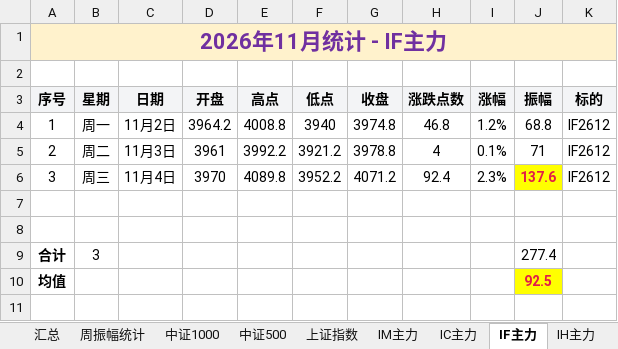
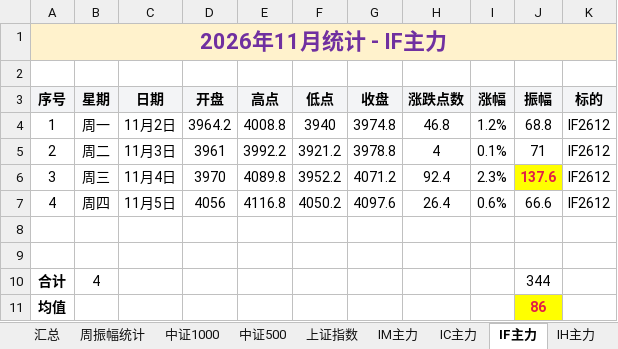
Before and after one commit to iputao-design/futures-amplitude-web, an Excel workbook: 每日振幅统计.xlsx, sheet IF主力, drawn as a sheet; values as stored, in another font and other column widths than the file's, no borders; addresses are those after the commit; the diff names each change by its address in the sheet, - before the commit and + after, or states it on an @@ line.

```diff
--- a/每日振幅统计.xlsx (sheet IF主力)
+++ b/每日振幅统计.xlsx (sheet IF主力)
+row 7: 4 | 周四 | 11月5日 | 4056 | 4116.8 | 4050.2 | 4097.6 | 26.4 | 0.6% | 66.6 | IF2612
-B10 (星期): 3
+B10 (星期): 4
-J10 (振幅): 277.4
+J10 (振幅): 344
-J11 (振幅): 92.5
+J11 (振幅): 86
```
Also changed, not shown: sheet 汇总, sheet 周振幅统计, sheet 中证500, sheet 上证指数, sheet 中证1000, 每日振幅统计_2026.xlsx, 5 other files.
